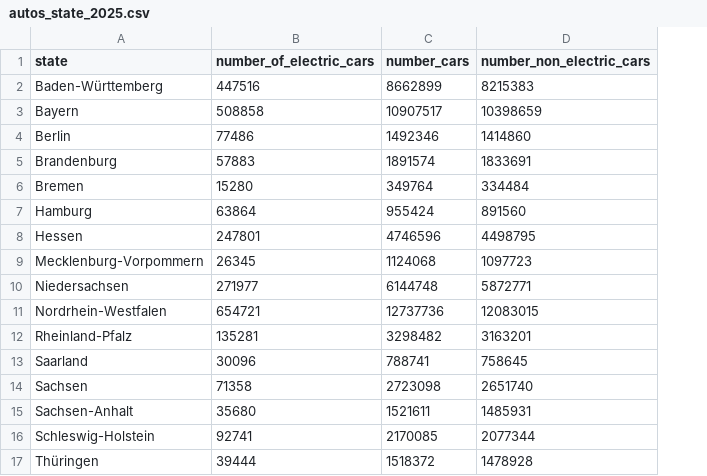
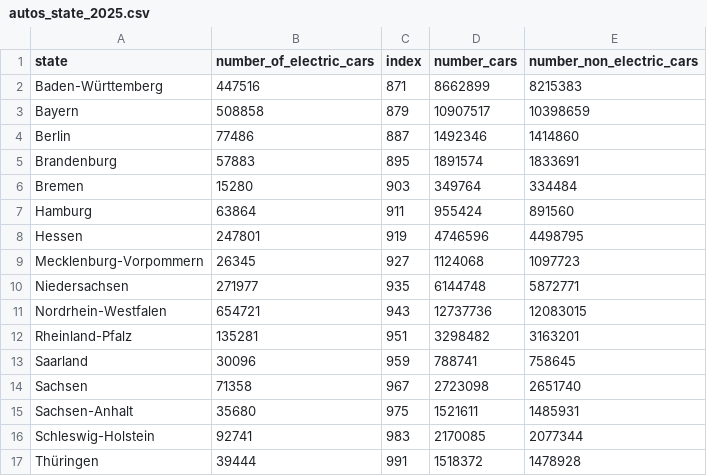
Before and after one commit to adelinerd/electric_cars, a CSV file: clean_data/autos_state_2025.csv, drawn as a sheet; the diff names each change by its address in the sheet, - before the commit and + after, or states it on an @@ line.

```diff
--- a/clean_data/autos_state_2025.csv
+++ b/clean_data/autos_state_2025.csv
+column C (index), rows 2-17: 871 | 879 | 887 | 895 | 903 | 911 | 919 | 927 | 935 | 943 | 951 | 959 | 967 | 975 | 983 | 991
```
Also changed, not shown: clean_data/cars_based_on_fuel_per_year.csv, clean_data/population_states_stations_2025.csv, 10 other files.
